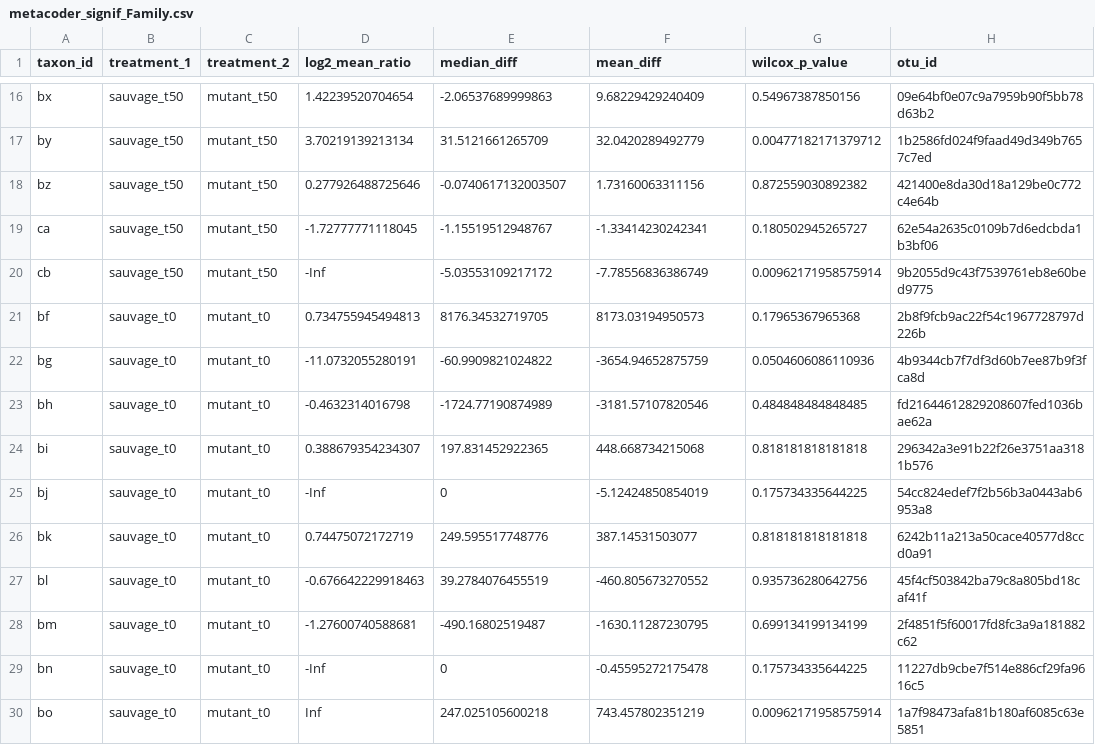
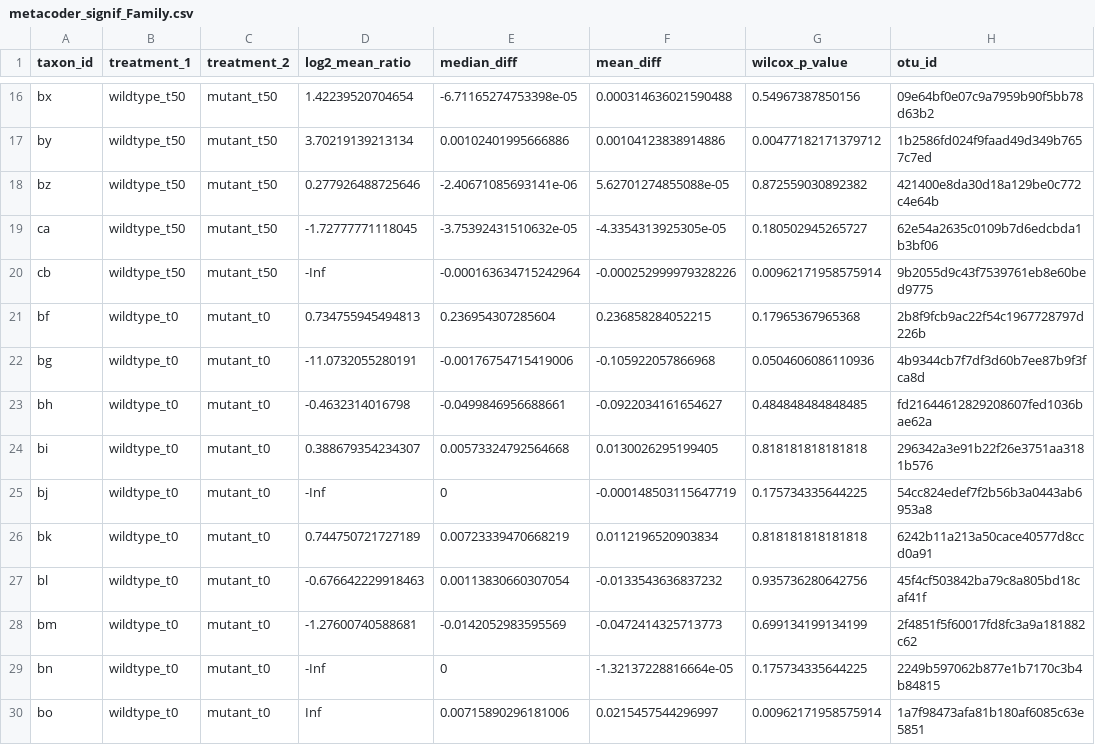
Before and after one commit to erifa1/ranomaly, a CSV file: markdown/metacoder/metacoder_signif_Family.csv, drawn as a sheet; only a part is shown, gaps mark what is left out; the diff covers the shown part only; the diff names each change by its address in the sheet, - before the commit and + after, or states it on an @@ line.

```diff
--- a/markdown/metacoder/metacoder_signif_Family.csv
+++ b/markdown/metacoder/metacoder_signif_Family.csv
-B16:B20 (treatment_1): sauvage_t50
+B16:B20 (treatment_1): wildtype_t50
-E16 (median_diff): -2.06537689999863
+E16 (median_diff): -6.71165274753398e-05
-F16 (mean_diff): 9.68229429240409
+F16 (mean_diff): 0.000314636021590488
-E17 (median_diff): 31.5121661265709
+E17 (median_diff): 0.00102401995666886
-F17 (mean_diff): 32.0420289492779
+F17 (mean_diff): 0.00104123838914886
-E18 (median_diff): -0.0740617132003507
+E18 (median_diff): -2.40671085693141e-06
-F18 (mean_diff): 1.73160063311156
+F18 (mean_diff): 5.62701274855088e-05
-E19 (median_diff): -1.15519512948767
+E19 (median_diff): -3.75392431510632e-05
-F19 (mean_diff): -1.33414230242341
+F19 (mean_diff): -4.3354313925305e-05
-E20 (median_diff): -5.03553109217172
+E20 (median_diff): -0.000163634715242964
-F20 (mean_diff): -7.78556836386749
+F20 (mean_diff): -0.000252999979328226
-B21:B30 (treatment_1): sauvage_t0
+B21:B30 (treatment_1): wildtype_t0
-E21 (median_diff): 8176.34532719705
+E21 (median_diff): 0.236954307285604
-F21 (mean_diff): 8173.03194950573
+F21 (mean_diff): 0.236858284052215
-E22 (median_diff): -60.9909821024822
+E22 (median_diff): -0.00176754715419006
-F22 (mean_diff): -3654.94652875759
+F22 (mean_diff): -0.105922057866968
-E23 (median_diff): -1724.77190874989
+E23 (median_diff): -0.0499846956688661
-F23 (mean_diff): -3181.57107820546
+F23 (mean_diff): -0.0922034161654627
-E24 (median_diff): 197.831452922365
+E24 (median_diff): 0.00573324792564668
-F24 (mean_diff): 448.668734215068
+F24 (mean_diff): 0.0130026295199405
-F25 (mean_diff): -5.12424850854019
+F25 (mean_diff): -0.000148503115647719
-D26 (log2_mean_ratio): 0.74475072172719
+D26 (log2_mean_ratio): 0.744750721727189
-E26 (median_diff): 249.595517748776
+E26 (median_diff): 0.00723339470668219
-F26 (mean_diff): 387.14531503077
+F26 (mean_diff): 0.0112196520903834
-E27 (median_diff): 39.2784076455519
+E27 (median_diff): 0.00113830660307054
-F27 (mean_diff): -460.805673270552
+F27 (mean_diff): -0.0133543636837232
-E28 (median_diff): -490.16802519487
+E28 (median_diff): -0.0142052983595569
-F28 (mean_diff): -1630.11287230795
+F28 (mean_diff): -0.0472414325713773
-F29 (mean_diff): -0.45595272175478
+F29 (mean_diff): -1.32137228816664e-05
-H29 (otu_id): 11227db9cbe7f514e886cf29fa9616c5
+H29 (otu_id): 2249b597062b877e1b7170c3b4b84815
-E30 (median_diff): 247.025105600218
+E30 (median_diff): 0.00715890296181006
-F30 (mean_diff): 743.457802351219
+F30 (mean_diff): 0.0215457544296997
```
Also changed, not shown: 79 edited cells elsewhere in this file, markdown/sample_metadata.csv, 47 other files.
